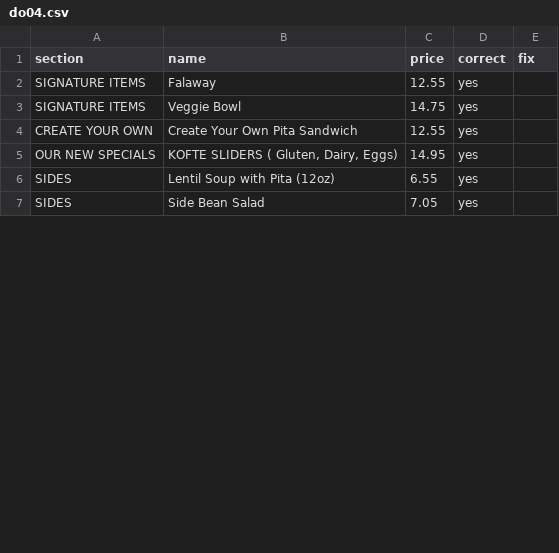
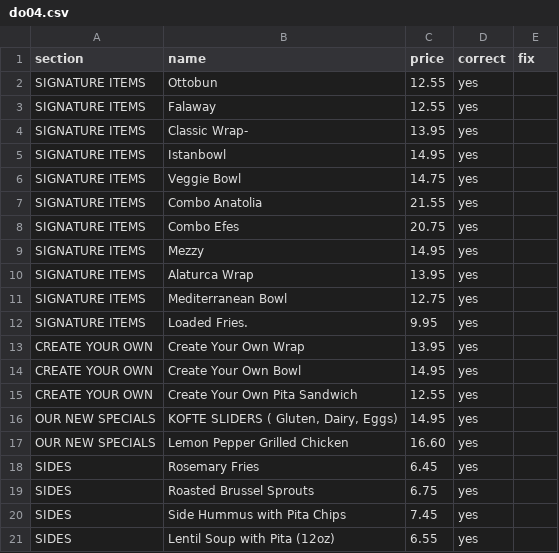
Before and after one commit to krishpatel17/WhatsGood, a CSV file: validation/a2-benchmark/truth/spot-check/do04.csv, drawn as a sheet; only a part is shown; the shorter side is filled out with more unchanged rows; the diff covers the shown part only; the diff names each change by its address in the sheet, - before the commit and + after, or states it on an @@ line.

Commit message:
Add new menu items and update existing ones in CSV

```diff
--- a/validation/a2-benchmark/truth/spot-check/do04.csv
+++ b/validation/a2-benchmark/truth/spot-check/do04.csv
+row 2: SIGNATURE ITEMS | Ottobun | 12.55 | yes
+row 4: SIGNATURE ITEMS | Classic Wrap- | 13.95 | yes
+row 5: SIGNATURE ITEMS | Istanbowl | 14.95 | yes
+row 7: SIGNATURE ITEMS | Combo Anatolia | 21.55 | yes
+row 8: SIGNATURE ITEMS | Combo Efes | 20.75 | yes
+row 9: SIGNATURE ITEMS | Mezzy | 14.95 | yes
+row 10: SIGNATURE ITEMS | Alaturca Wrap | 13.95 | yes
+row 11: SIGNATURE ITEMS | Mediterranean Bowl | 12.75 | yes
+row 12: SIGNATURE ITEMS | Loaded Fries. | 9.95 | yes
+row 13: CREATE YOUR OWN | Create Your Own Wrap | 13.95 | yes
+row 14: CREATE YOUR OWN | Create Your Own Bowl | 14.95 | yes
+row 17: OUR NEW SPECIALS | Lemon Pepper Grilled Chicken | 16.60 | yes
+row 18: SIDES | Rosemary Fries | 6.45 | yes
+row 19: SIDES | Roasted Brussel Sprouts | 6.75 | yes
+row 20: SIDES | Side Hummus with Pita Chips | 7.45 | yes
```
Also changed, not shown: 19 added rows and 2 edited cells elsewhere in this file.
